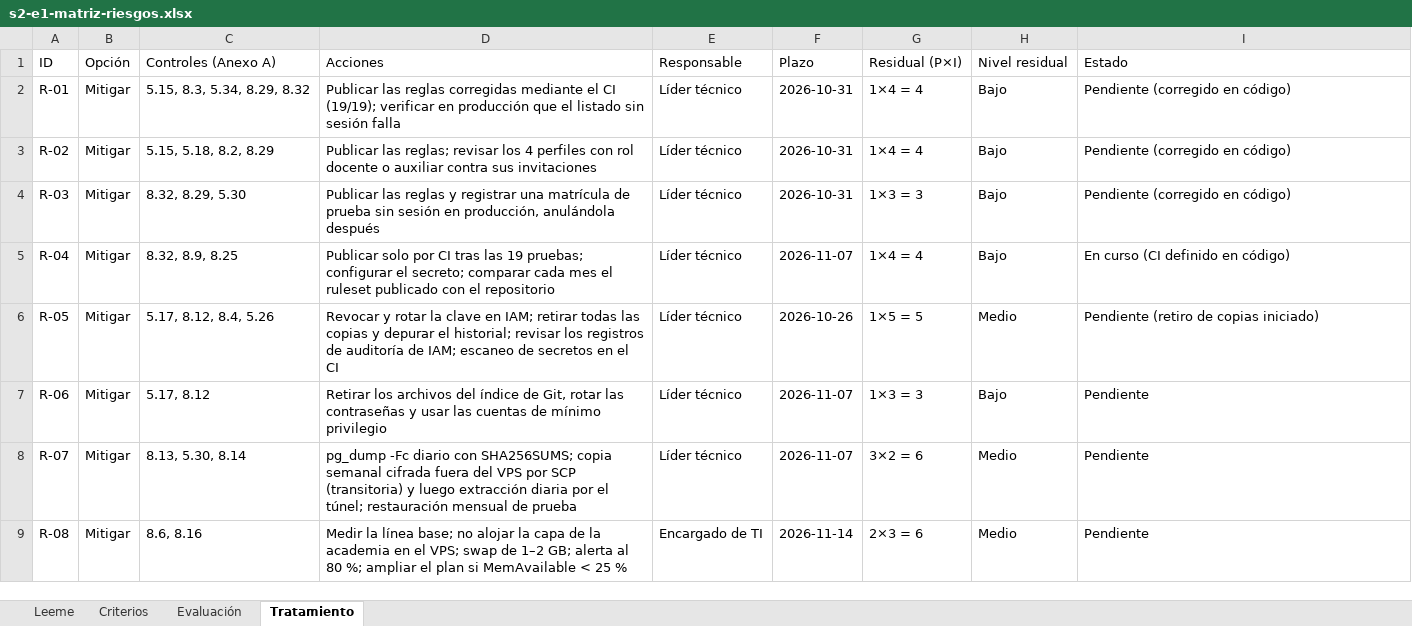
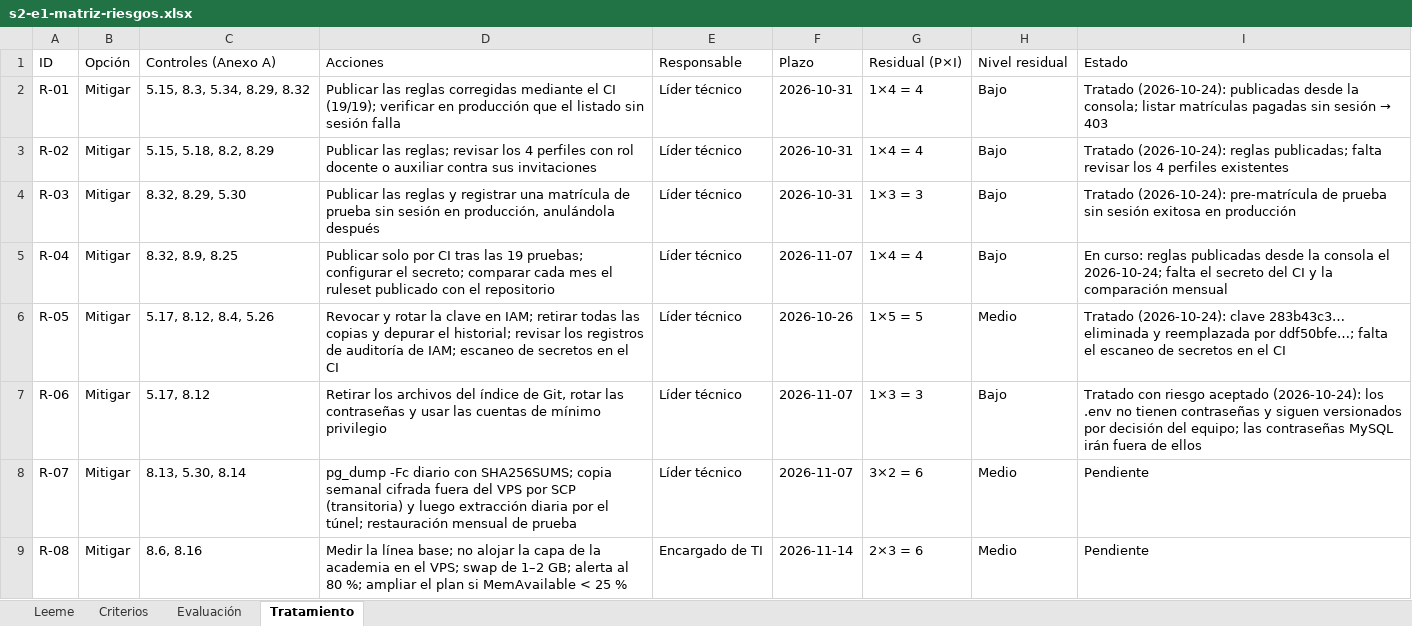
Before and after one commit to yucradavid/Perfil-de-egreso-Plataforma-Web-Integral-CERMAT, an Excel workbook: docs/assets/infraestructura/s2-e1-matriz-riesgos.xlsx, sheet Tratamiento, drawn as a sheet; only a part is shown; values as stored, in another font and other column widths than the file's, no borders; the diff names each change by its address in the sheet, - before the commit and + after, or states it on an @@ line.

```diff
--- a/docs/assets/infraestructura/s2-e1-matriz-riesgos.xlsx (sheet Tratamiento)
+++ b/docs/assets/infraestructura/s2-e1-matriz-riesgos.xlsx (sheet Tratamiento)
@@ I2 (Estado): Pendiente (corregido en código) → Tratado (2026-10-24): publicadas desde la consola; listar matrículas pagadas sin sesión → 403 @@
-I3 (Estado): Pendiente (corregido en código)
+I3 (Estado): Tratado (2026-10-24): reglas publicadas; falta revisar los 4 perfiles existentes
-I4 (Estado): Pendiente (corregido en código)
+I4 (Estado): Tratado (2026-10-24): pre-matrícula de prueba sin sesión exitosa en producción
-I5 (Estado): En curso (CI definido en código)
+I5 (Estado): En curso: reglas publicadas desde la consola el 2026-10-24; falta el secreto del CI y la comparación mensual
-I6 (Estado): Pendiente (retiro de copias iniciado)
+I6 (Estado): Tratado (2026-10-24): clave 283b43c3… eliminada y reemplazada por ddf50bfe…; falta el escaneo de secretos en el CI
-I7 (Estado): Pendiente
+I7 (Estado): Tratado con riesgo aceptado (2026-10-24): los .env no tienen contraseñas y siguen versionados por decisión del equipo; las contraseñas MySQL irán fuera de ellos
```
Also changed, not shown: sheet Evaluación, docs/assets/gestion-ti/business-case.xlsx, docs/assets/infraestructura/s2-e1-declaracion-aplicabilidad.xlsx, 26 other files.
